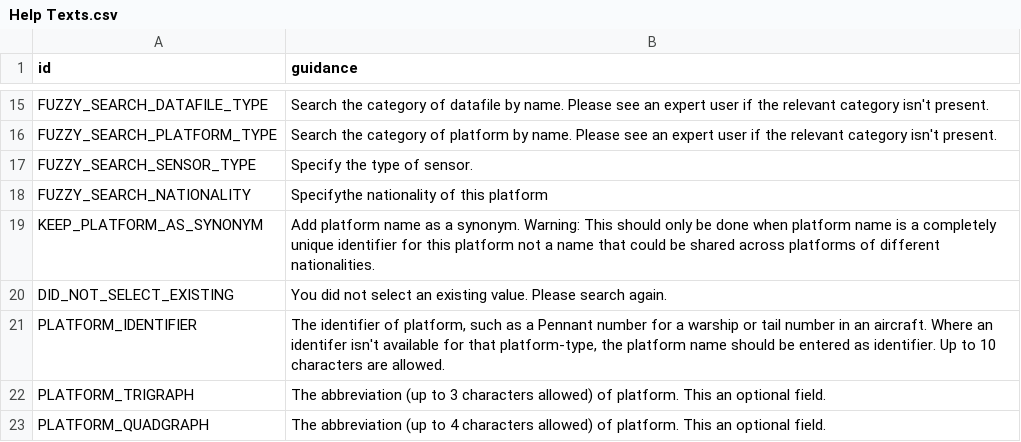
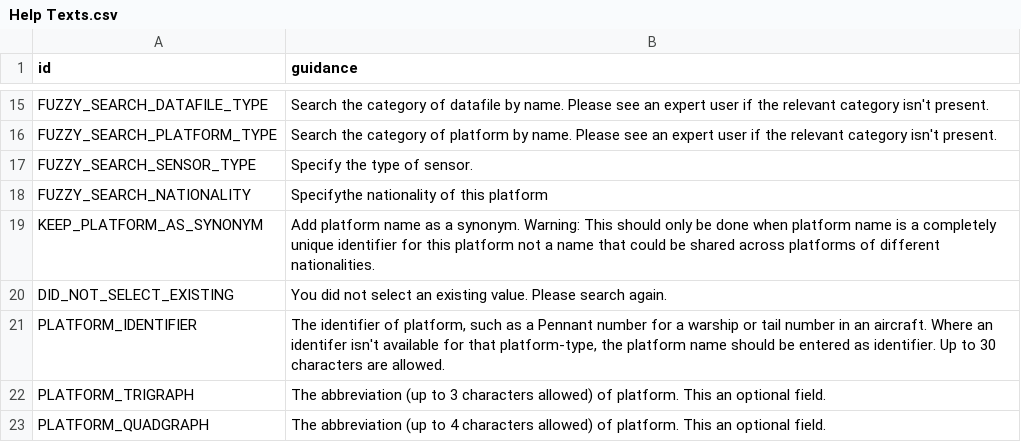
Before and after one commit to debrief/pepys-import, a CSV file: pepys_import/database/default_data/Help Texts.csv, drawn as a sheet; only a part is shown, gaps mark what is left out.

```diff
--- a/pepys_import/database/default_data/Help Texts.csv
+++ b/pepys_import/database/default_data/Help Texts.csv
@@ -20,3 +20,3 @@ KEEP_PLATFORM_AS_SYNONYM,"Add platform name as a synonym. Warning: This should o
 DID_NOT_SELECT_EXISTING,"You did not select an existing value. Please search again."
-PLATFORM_IDENTIFIER,"The identifier of platform, such as a Pennant number for a warship or tail number in an aircraft. Where an identifer isn't available for that platform-type, the platform name should be entered as identifier. Up to 10 characters are allowed."
+PLATFORM_IDENTIFIER,"The identifier of platform, such as a Pennant number for a warship or tail number in an aircraft. Where an identifer isn't available for that platform-type, the platform name should be entered as identifier. Up to 30 characters are allowed."
 PLATFORM_TRIGRAPH,"The abbreviation (up to 3 characters allowed) of platform. This an optional field."
```
Also changed, not shown: 7 other files.
